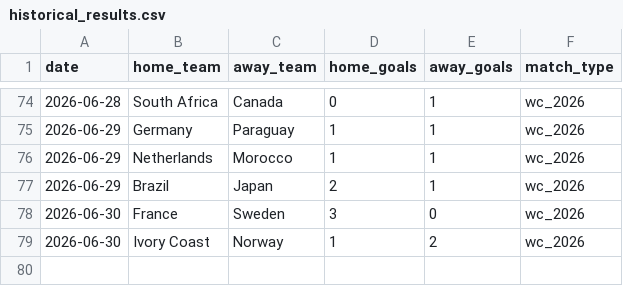
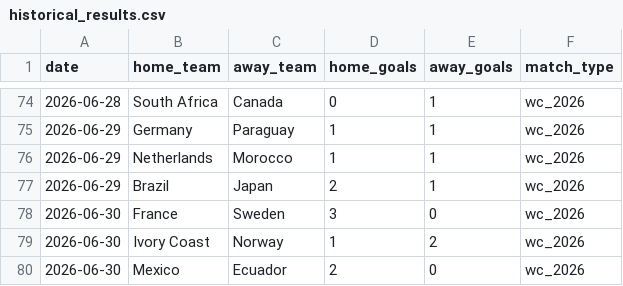
Before and after one commit to khalid-A-M-M/worldcup-agent-harness, a CSV file: data/historical_results.csv, drawn as a sheet; only a part is shown, gaps mark what is left out; the diff names each change by its address in the sheet, - before the commit and + after, or states it on an @@ line.

```diff
--- a/data/historical_results.csv
+++ b/data/historical_results.csv
+row 80: 2026-06-30 | Mexico | Ecuador | 2 | 0 | wc_2026
```
Also changed, not shown: data/actual_results.csv, 37 other files.
